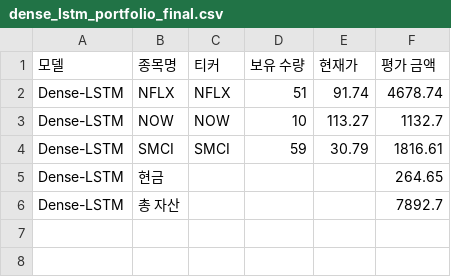
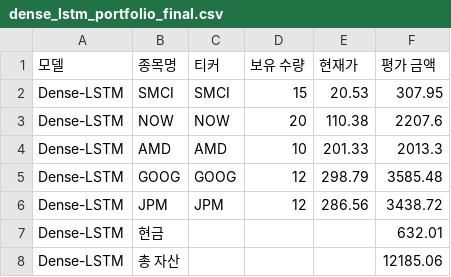
Before and after one commit to chesin1/stock_ai_trading_us, a CSV file: data/dense_lstm_portfolio_final.csv, drawn as a sheet.

```diff
--- a/data/dense_lstm_portfolio_final.csv
+++ b/data/dense_lstm_portfolio_final.csv
@@ -1,6 +1,8 @@
 모델,종목명,티커,보유 수량,현재가,평가 금액
-Dense-LSTM,NFLX,NFLX,51,91.74,4678.74
-Dense-LSTM,NOW,NOW,10,113.27,1132.7
-Dense-LSTM,SMCI,SMCI,59,30.79,1816.61
-Dense-LSTM,현금,,,,264.65
-Dense-LSTM,총 자산,,,,7892.7
+Dense-LSTM,SMCI,SMCI,15,20.53,307.95
+Dense-LSTM,NOW,NOW,20,110.38,2207.6
+Dense-LSTM,AMD,AMD,10,201.33,2013.3
+Dense-LSTM,GOOG,GOOG,12,298.79,3585.48
+Dense-LSTM,JPM,JPM,12,286.56,3438.72
+Dense-LSTM,현금,,,,632.01
+Dense-LSTM,총 자산,,,,12185.06
```
Also changed, not shown: data/gb_1d_portfolio_final.csv, 45 other files.
